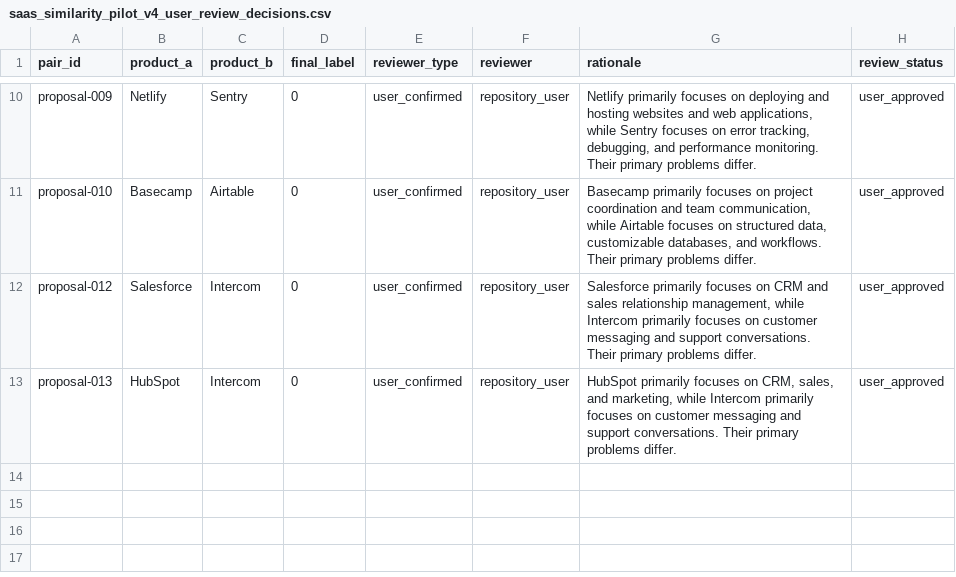
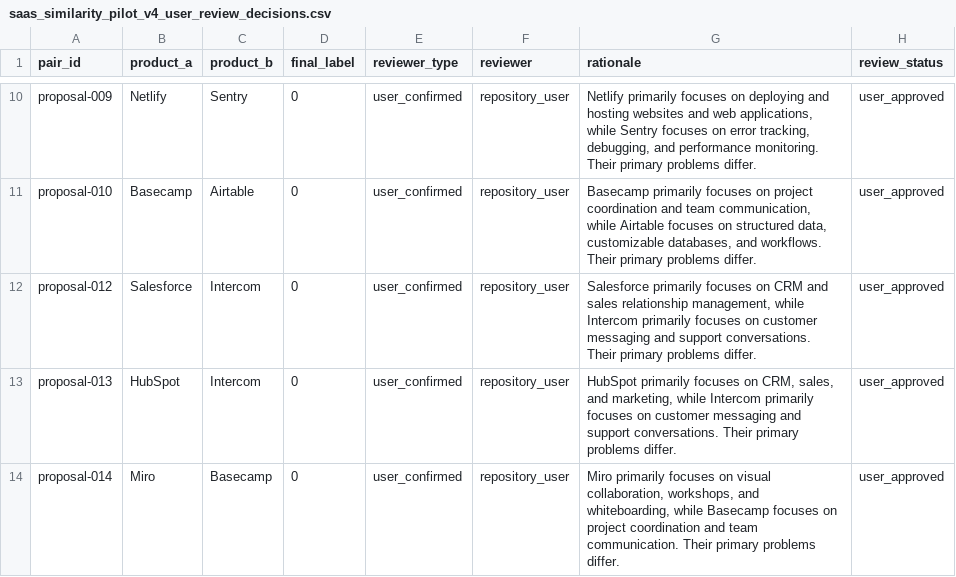
Before and after one commit to jaishankarcr09-sys/WebForge, a CSV file: backend/data/saas_similarity_pilot_v4_user_review_decisions.csv, drawn as a sheet; only a part is shown, gaps mark what is left out.

Commit message:
Record explicit user review decision for Miro and Basecamp

```diff
--- a/backend/data/saas_similarity_pilot_v4_user_review_decisions.csv
+++ b/backend/data/saas_similarity_pilot_v4_user_review_decisions.csv
@@ -13 +13,2 @@ proposal-012,Salesforce,Intercom,0,user_confirmed,repository_user,"Salesforce pr
 proposal-013,HubSpot,Intercom,0,user_confirmed,repository_user,"HubSpot primarily focuses on CRM, sales, and marketing, while Intercom primarily focuses on customer messaging and support conversations. Their primary problems differ.",user_approved
+proposal-014,Miro,Basecamp,0,user_confirmed,repository_user,"Miro primarily focuses on visual collaboration, workshops, and whiteboarding, while Basecamp focuses on project coordination and team communication. Their primary problems differ.",user_approved
```
